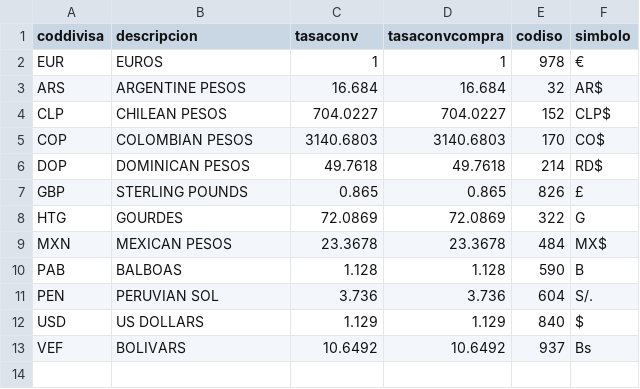
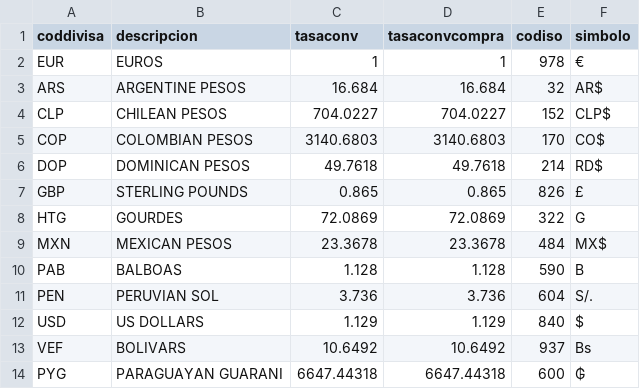
Before and after one commit to nature613/facturascripts, a CSV file: Core/Data/Lang/EN/divisas.csv, drawn as a sheet; the diff names each change by its address in the sheet, - before the commit and + after, or states it on an @@ line.

Commit message:
Includes paraguayan guarani in divisas.csv for english and spanish

```diff
--- a/Core/Data/Lang/EN/divisas.csv
+++ b/Core/Data/Lang/EN/divisas.csv
+row 14: PYG | PARAGUAYAN GUARANI | 6647.44318 | 6647.44318 | 600 | ₲
```
Also changed, not shown: Core/Data/Lang/ES/divisas.csv.
